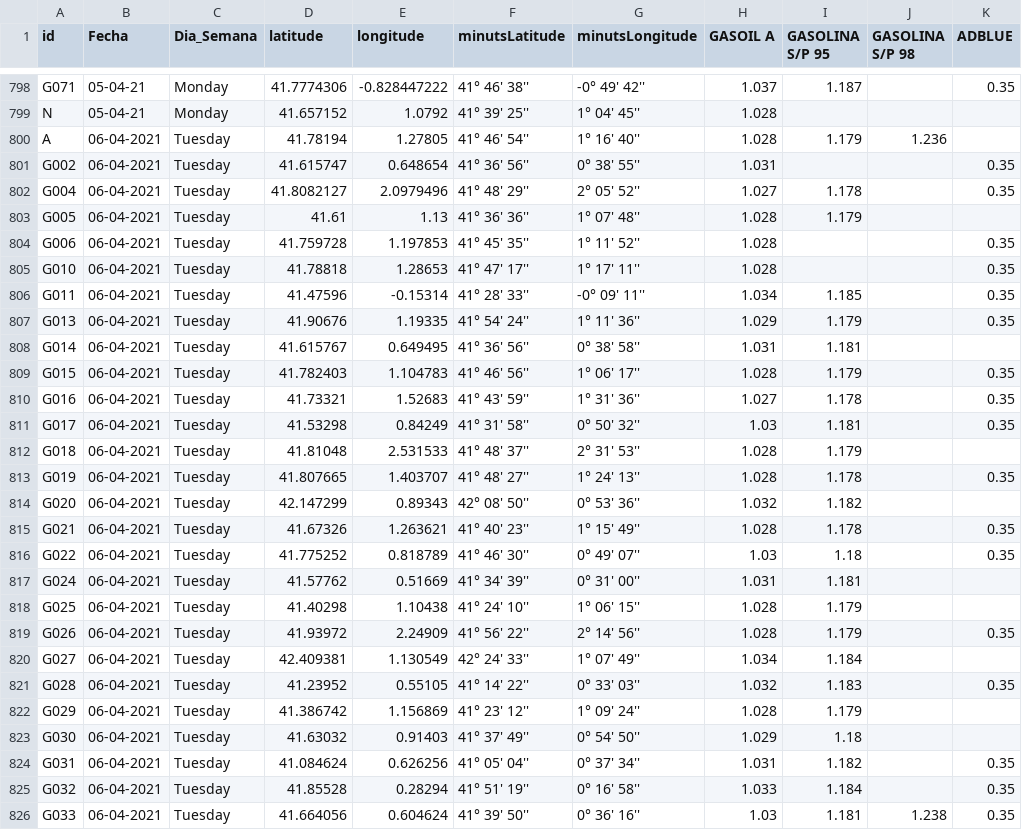
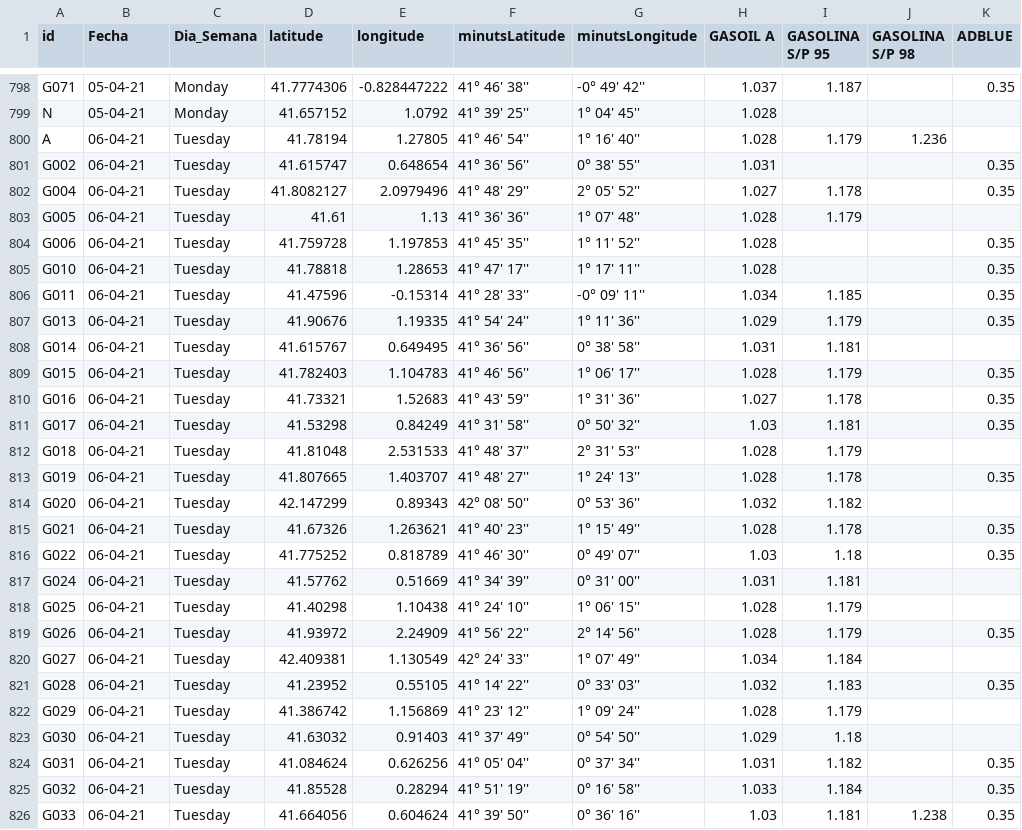
Before and after one commit to Carlos-Acosta/webscraping, a CSV file: Codigo/bonarea_gasolineras_prices.csv, drawn as a sheet; only a part is shown, gaps mark what is left out; the diff covers the shown part only.

Commit message:
Última Versión

```diff
--- a/Codigo/bonarea_gasolineras_prices.csv
+++ b/Codigo/bonarea_gasolineras_prices.csv
@@ -799,28 +799,28 @@ G071,05-04-21,Monday,41.7774306,-0.828447222,41° 46' 38'',-0° 49' 42'',1.037,1
 N,05-04-21,Monday,41.657152,1.0792,41° 39' 25'',1° 04' 45'',1.028,,,
-A,06-04-2021,Tuesday,41.78194,1.27805,41° 46' 54'',1° 16' 40'',1.028,1.179,1.236,
-G002,06-04-2021,Tuesday,41.615747,0.648654,41° 36' 56'',0° 38' 55'',1.031,,,0.35
-G004,06-04-2021,Tuesday,41.8082127,2.0979496,41° 48' 29'',2° 05' 52'',1.027,1.178,,0.35
-G005,06-04-2021,Tuesday,41.61,1.13,41° 36' 36'',1° 07' 48'',1.028,1.179,,
-G006,06-04-2021,Tuesday,41.759728,1.197853,41° 45' 35'',1° 11' 52'',1.028,,,0.35
-G010,06-04-2021,Tuesday,41.78818,1.28653,41° 47' 17'',1° 17' 11'',1.028,,,0.35
-G011,06-04-2021,Tuesday,41.47596,-0.15314,41° 28' 33'',-0° 09' 11'',1.034,1.185,,0.35
-G013,06-04-2021,Tuesday,41.90676,1.19335,41° 54' 24'',1° 11' 36'',1.029,1.179,,0.35
-G014,06-04-2021,Tuesday,41.615767,0.649495,41° 36' 56'',0° 38' 58'',1.031,1.181,,
-G015,06-04-2021,Tuesday,41.782403,1.104783,41° 46' 56'',1° 06' 17'',1.028,1.179,,0.35
-G016,06-04-2021,Tuesday,41.73321,1.52683,41° 43' 59'',1° 31' 36'',1.027,1.178,,0.35
-G017,06-04-2021,Tuesday,41.53298,0.84249,41° 31' 58'',0° 50' 32'',1.03,1.181,,0.35
-G018,06-04-2021,Tuesday,41.81048,2.531533,41° 48' 37'',2° 31' 53'',1.028,1.179,,
-G019,06-04-2021,Tuesday,41.807665,1.403707,41° 48' 27'',1° 24' 13'',1.028,1.178,,0.35
-G020,06-04-2021,Tuesday,42.147299,0.89343,42° 08' 50'',0° 53' 36'',1.032,1.182,,
-G021,06-04-2021,Tuesday,41.67326,1.263621,41° 40' 23'',1° 15' 49'',1.028,1.178,,0.35
-G022,06-04-2021,Tuesday,41.775252,0.818789,41° 46' 30'',0° 49' 07'',1.03,1.18,,0.35
-G024,06-04-2021,Tuesday,41.57762,0.51669,41° 34' 39'',0° 31' 00'',1.031,1.181,,
-G025,06-04-2021,Tuesday,41.40298,1.10438,41° 24' 10'',1° 06' 15'',1.028,1.179,,
-G026,06-04-2021,Tuesday,41.93972,2.24909,41° 56' 22'',2° 14' 56'',1.028,1.179,,0.35
-G027,06-04-2021,Tuesday,42.409381,1.130549,42° 24' 33'',1° 07' 49'',1.034,1.184,,
-G028,06-04-2021,Tuesday,41.23952,0.55105,41° 14' 22'',0° 33' 03'',1.032,1.183,,0.35
-G029,06-04-2021,Tuesday,41.386742,1.156869,41° 23' 12'',1° 09' 24'',1.028,1.179,,
-G030,06-04-2021,Tuesday,41.63032,0.91403,41° 37' 49'',0° 54' 50'',1.029,1.18,,
-G031,06-04-2021,Tuesday,41.084624,0.626256,41° 05' 04'',0° 37' 34'',1.031,1.182,,0.35
-G032,06-04-2021,Tuesday,41.85528,0.28294,41° 51' 19'',0° 16' 58'',1.033,1.184,,0.35
-G033,06-04-2021,Tuesday,41.664056,0.604624,41° 39' 50'',0° 36' 16'',1.03,1.181,1.238,0.35
+A,06-04-21,Tuesday,41.78194,1.27805,41° 46' 54'',1° 16' 40'',1.028,1.179,1.236,
+G002,06-04-21,Tuesday,41.615747,0.648654,41° 36' 56'',0° 38' 55'',1.031,,,0.35
+G004,06-04-21,Tuesday,41.8082127,2.0979496,41° 48' 29'',2° 05' 52'',1.027,1.178,,0.35
+G005,06-04-21,Tuesday,41.61,1.13,41° 36' 36'',1° 07' 48'',1.028,1.179,,
+G006,06-04-21,Tuesday,41.759728,1.197853,41° 45' 35'',1° 11' 52'',1.028,,,0.35
+G010,06-04-21,Tuesday,41.78818,1.28653,41° 47' 17'',1° 17' 11'',1.028,,,0.35
+G011,06-04-21,Tuesday,41.47596,-0.15314,41° 28' 33'',-0° 09' 11'',1.034,1.185,,0.35
+G013,06-04-21,Tuesday,41.90676,1.19335,41° 54' 24'',1° 11' 36'',1.029,1.179,,0.35
+G014,06-04-21,Tuesday,41.615767,0.649495,41° 36' 56'',0° 38' 58'',1.031,1.181,,
+G015,06-04-21,Tuesday,41.782403,1.104783,41° 46' 56'',1° 06' 17'',1.028,1.179,,0.35
+G016,06-04-21,Tuesday,41.73321,1.52683,41° 43' 59'',1° 31' 36'',1.027,1.178,,0.35
+G017,06-04-21,Tuesday,41.53298,0.84249,41° 31' 58'',0° 50' 32'',1.03,1.181,,0.35
+G018,06-04-21,Tuesday,41.81048,2.531533,41° 48' 37'',2° 31' 53'',1.028,1.179,,
+G019,06-04-21,Tuesday,41.807665,1.403707,41° 48' 27'',1° 24' 13'',1.028,1.178,,0.35
+G020,06-04-21,Tuesday,42.147299,0.89343,42° 08' 50'',0° 53' 36'',1.032,1.182,,
+G021,06-04-21,Tuesday,41.67326,1.263621,41° 40' 23'',1° 15' 49'',1.028,1.178,,0.35
+G022,06-04-21,Tuesday,41.775252,0.818789,41° 46' 30'',0° 49' 07'',1.03,1.18,,0.35
+G024,06-04-21,Tuesday,41.57762,0.51669,41° 34' 39'',0° 31' 00'',1.031,1.181,,
+G025,06-04-21,Tuesday,41.40298,1.10438,41° 24' 10'',1° 06' 15'',1.028,1.179,,
+G026,06-04-21,Tuesday,41.93972,2.24909,41° 56' 22'',2° 14' 56'',1.028,1.179,,0.35
+G027,06-04-21,Tuesday,42.409381,1.130549,42° 24' 33'',1° 07' 49'',1.034,1.184,,
+G028,06-04-21,Tuesday,41.23952,0.55105,41° 14' 22'',0° 33' 03'',1.032,1.183,,0.35
+G029,06-04-21,Tuesday,41.386742,1.156869,41° 23' 12'',1° 09' 24'',1.028,1.179,,
+G030,06-04-21,Tuesday,41.63032,0.91403,41° 37' 49'',0° 54' 50'',1.029,1.18,,
+G031,06-04-21,Tuesday,41.084624,0.626256,41° 05' 04'',0° 37' 34'',1.031,1.182,,0.35
+G032,06-04-21,Tuesday,41.85528,0.28294,41° 51' 19'',0° 16' 58'',1.033,1.184,,0.35
+G033,06-04-21,Tuesday,41.664056,0.604624,41° 39' 50'',0° 36' 16'',1.03,1.181,1.238,0.35
```
Also changed, not shown: 35 edited cells elsewhere in this file.
